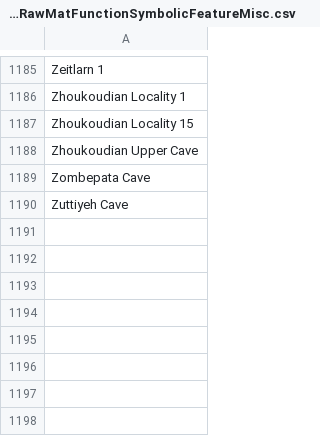
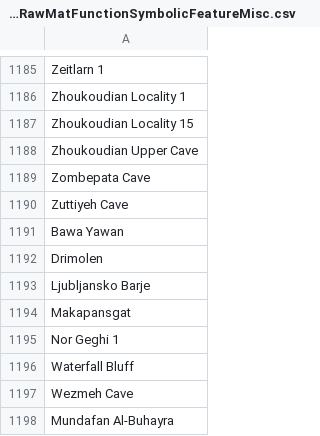
Before and after one commit to sommergeo/road_paper, a CSV file: fig_venn/ListeA_technologyTypologyRawMatFunctionSymbolicFeatureMisc.csv, drawn as a sheet; only a part is shown, gaps mark what is left out; the diff names each change by its address in the sheet, - before the commit and + after, or states it on an @@ line.

```diff
--- a/fig_venn/ListeA_technologyTypologyRawMatFunctionSymbolicFeatureMisc.csv
+++ b/fig_venn/ListeA_technologyTypologyRawMatFunctionSymbolicFeatureMisc.csv
+row 1191: Bawa Yawan
+row 1192: Drimolen
+row 1193: Ljubljansko Barje
+row 1194: Makapansgat
+row 1195: Nor Geghi 1
+row 1196: Waterfall Bluff
+row 1197: Wezmeh Cave
+row 1198: Mundafan Al-Buhayra
```
Also changed, not shown: fig_venn/ListeB_humanRemains.csv, fig_venn/ListeC_plantRemains.csv, 31 other files.
